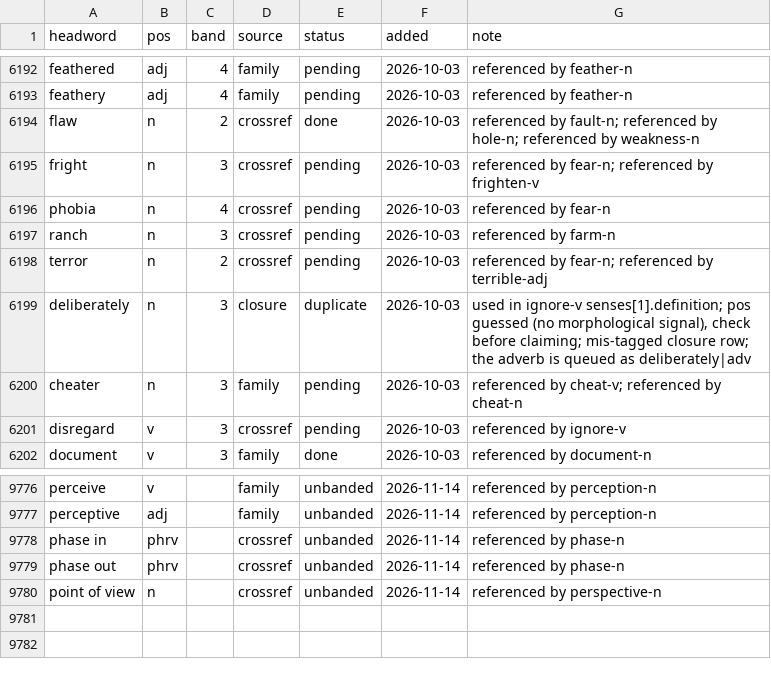
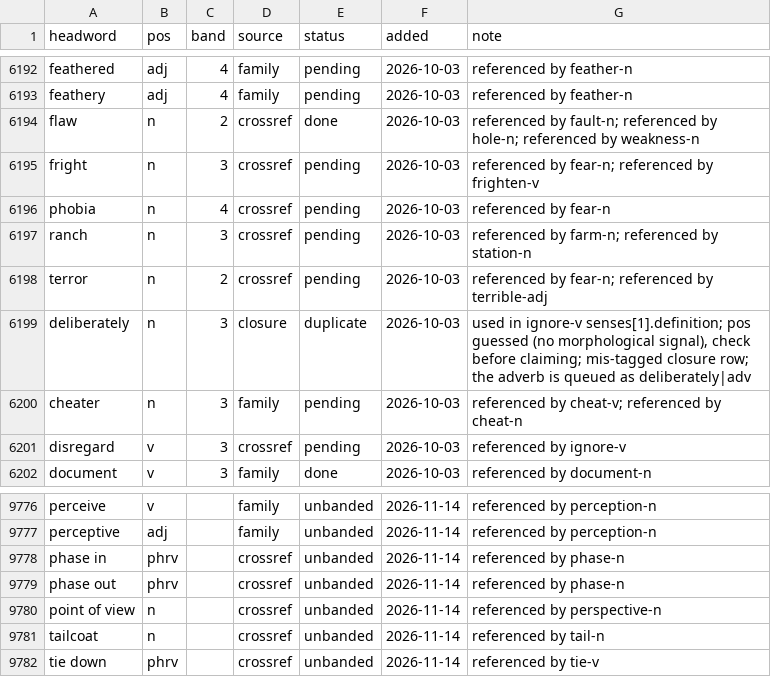
Before and after one commit to tkgally/eex-dict, a TSV file: headwords/queue.tsv, drawn as a sheet; only a part is shown, gaps mark what is left out.

```diff
--- a/headwords/queue.tsv
+++ b/headwords/queue.tsv
@@ -6196,3 +6196,3 @@ fright	n	3	crossref	pending	2026-10-03	referenced by fear-n; referenced by frigh
 phobia	n	4	crossref	pending	2026-10-03	referenced by fear-n
-ranch	n	3	crossref	pending	2026-10-03	referenced by farm-n
+ranch	n	3	crossref	pending	2026-10-03	referenced by farm-n; referenced by station-n
 terror	n	2	crossref	pending	2026-10-03	referenced by fear-n; referenced by terrible-adj
@@ -9780 +9780,3 @@ phase out	phrv		crossref	unbanded	2026-11-14	referenced by phase-n
 point of view	n		crossref	unbanded	2026-11-14	referenced by perspective-n
+tailcoat	n		crossref	unbanded	2026-11-14	referenced by tail-n
+tie down	phrv		crossref	unbanded	2026-11-14	referenced by tie-v
```
Also changed, not shown: 17 other files.
